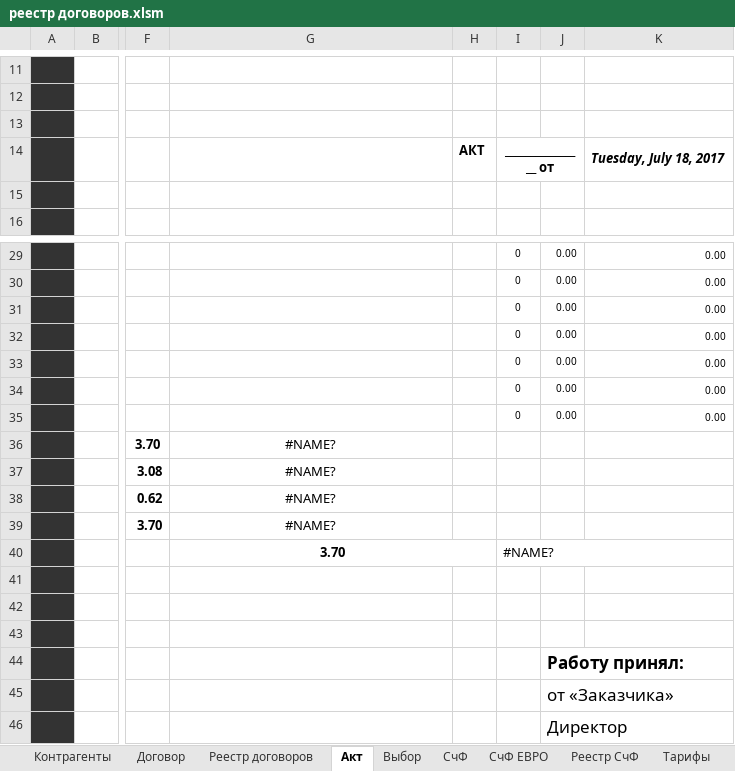
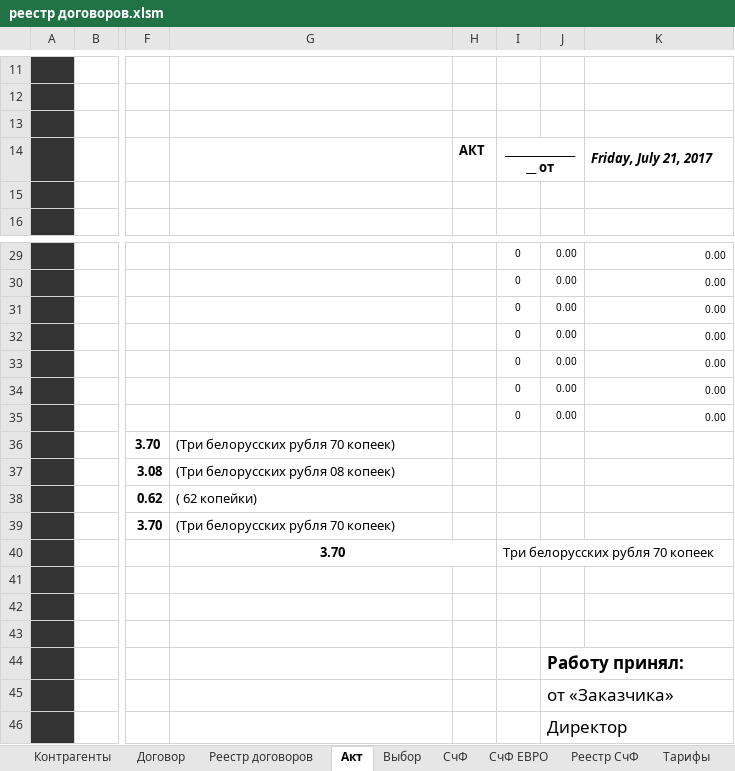
Before and after one commit to Timo1979-x/VatDS, an Excel workbook: docs/реестр договоров.xlsm, sheet Акт, drawn as a sheet; only a part is shown, gaps mark what is left out; values as stored, in another font and other column widths than the file's, no borders; the diff names each change by its address in the sheet, - before the commit and + after, or states it on an @@ line.

```diff
--- a/docs/реестр договоров.xlsm (sheet Акт)
+++ b/docs/реестр договоров.xlsm (sheet Акт)
-K14: Tuesday, July 18, 2017
+K14: Friday, July 21, 2017
-G36: #NAME?
+G36: (Тpи белорусских рубля 70 копеек)
-G36:G39 alignment: center
+G36:G39 alignment: left
-G37: #NAME?
+G37: (Тpи белорусских рубля 08 копеек)
-G38: #NAME?
+G38: ( 62 копейки)
-G39: #NAME?
+G39: (Тpи белорусских рубля 70 копеек)
-I40: #NAME?
+I40: Тpи белорусских рубля 70 копеек
```
Also changed, not shown: sheet Реестр договоров, sheet СчФ ЕВРО, sheet СчФ, sheet Выбор, charts or pictures, 15 other files.
